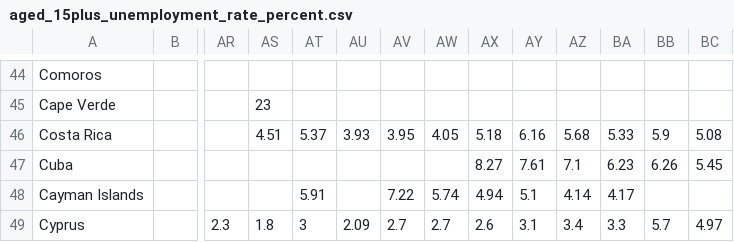
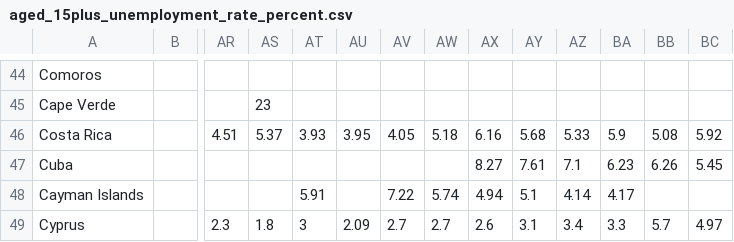
Before and after one commit to PHCec/teste, a CSV file: aged_15plus_unemployment_rate_percent.csv, drawn as a sheet; only a part is shown, gaps mark what is left out; removed rows and columns are numbered as before the commit, all else as after; rows hold the shown columns only; the diff names each change by its address in the sheet, - before the commit and + after, or states it on an @@ line.

Commit message:
Update aged_15plus_unemployment_rate_percent.csv

```diff
--- a/aged_15plus_unemployment_rate_percent.csv
+++ b/aged_15plus_unemployment_rate_percent.csv
-row 46: Costa Rica |  |  | 4.51 | 5.37 | 3.93 | 3.95 | 4.05 | 5.18 | 6.16 | 5.68 | 5.33 | 5.9 | 5.08
+row 46: Costa Rica |  | 4.51 | 5.37 | 3.93 | 3.95 | 4.05 | 5.18 | 6.16 | 5.68 | 5.33 | 5.9 | 5.08 | 5.92
```
